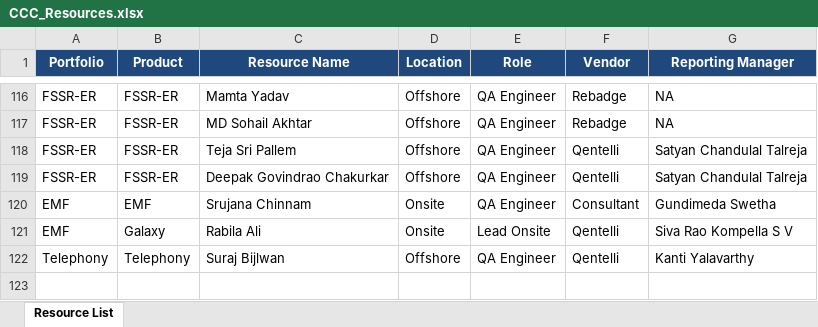
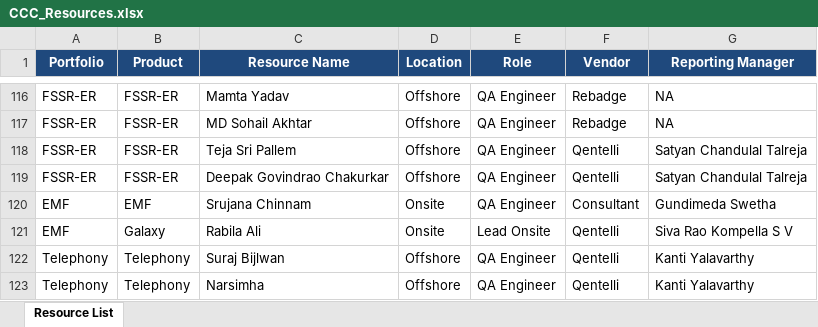
Before and after one commit to Qentelli-Design/SWA, an Excel workbook: CCC_Resources.xlsx, sheet Resource List, drawn as a sheet; only a part is shown, gaps mark what is left out; values as stored, in another font and other column widths than the file's, no borders; conditional formats not drawn; the diff names each change by its address in the sheet, - before the commit and + after, or states it on an @@ line.

Commit message:
updated the file

```diff
--- a/CCC_Resources.xlsx (sheet Resource List)
+++ b/CCC_Resources.xlsx (sheet Resource List)
+row 123: Telephony | Telephony | Narsimha | Offshore | QA Engineer | Qentelli | Kanti Yalavarthy
```
